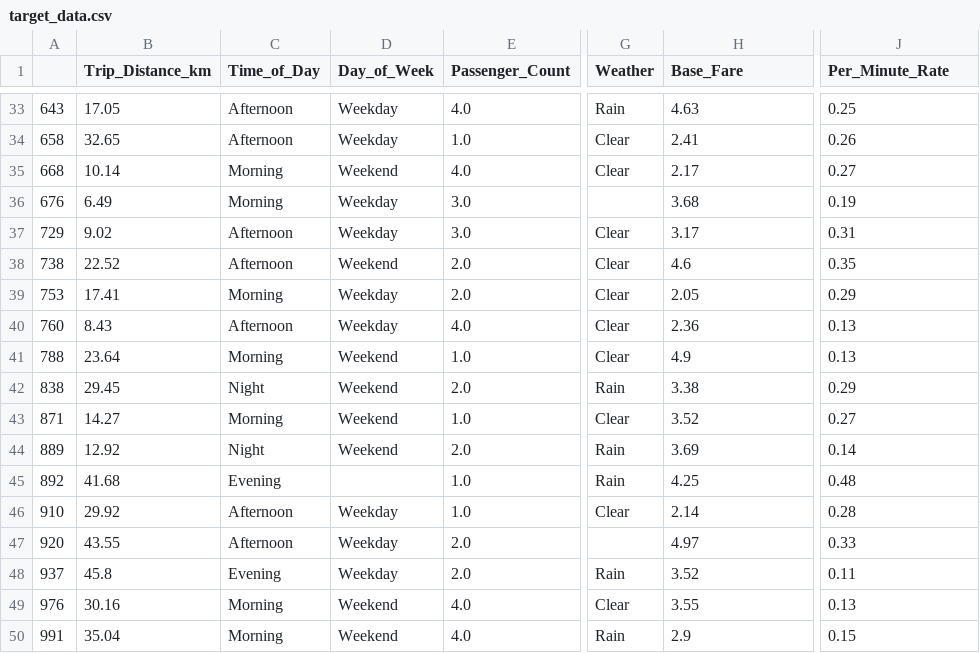
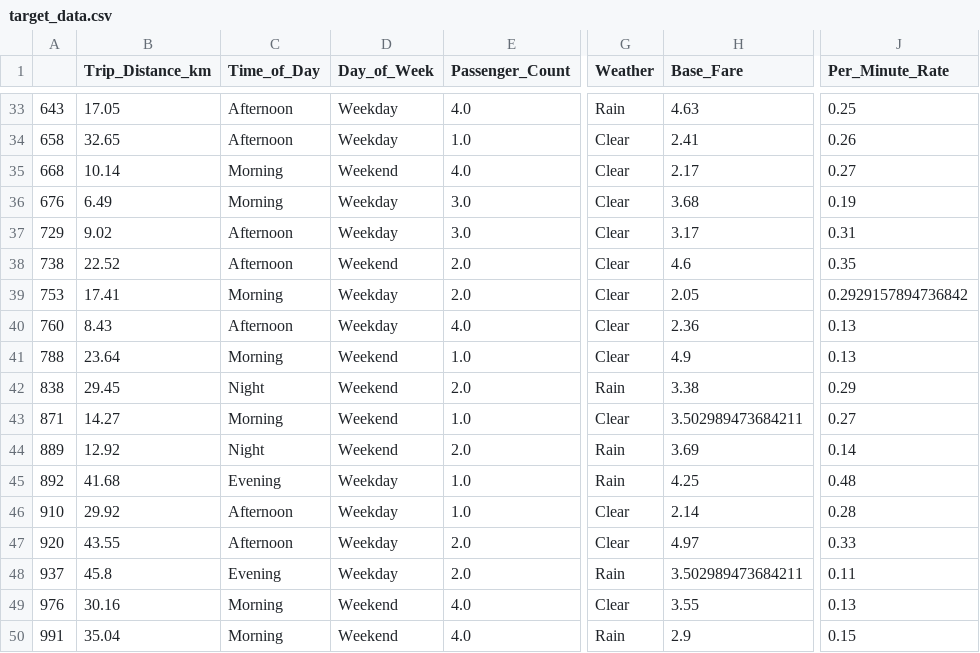
Before and after one commit to Natali-Dev/taxi-prediction-fullstack-Natali, a CSV file: src/taxipred/data/target_data.csv, drawn as a sheet; only a part is shown, gaps mark what is left out; the diff covers the shown part only; the diff names each change by its address in the sheet, - before the commit and + after, or states it on an @@ line.

```diff
--- a/src/taxipred/data/target_data.csv
+++ b/src/taxipred/data/target_data.csv
-G36 (Weather): (empty)
+G36 (Weather): Clear
-J39 (Per_Minute_Rate): 0.29
+J39 (Per_Minute_Rate): 0.2929157894736842
-H43 (Base_Fare): 3.52
+H43 (Base_Fare): 3.502989473684211
-D45 (Day_of_Week): (empty)
+D45 (Day_of_Week): Weekday
-G47 (Weather): (empty)
+G47 (Weather): Clear
-H48 (Base_Fare): 3.52
+H48 (Base_Fare): 3.502989473684211
```
Also changed, not shown: 10 edited cells elsewhere in this file, src/taxipred/data/cleaned_data.csv.
